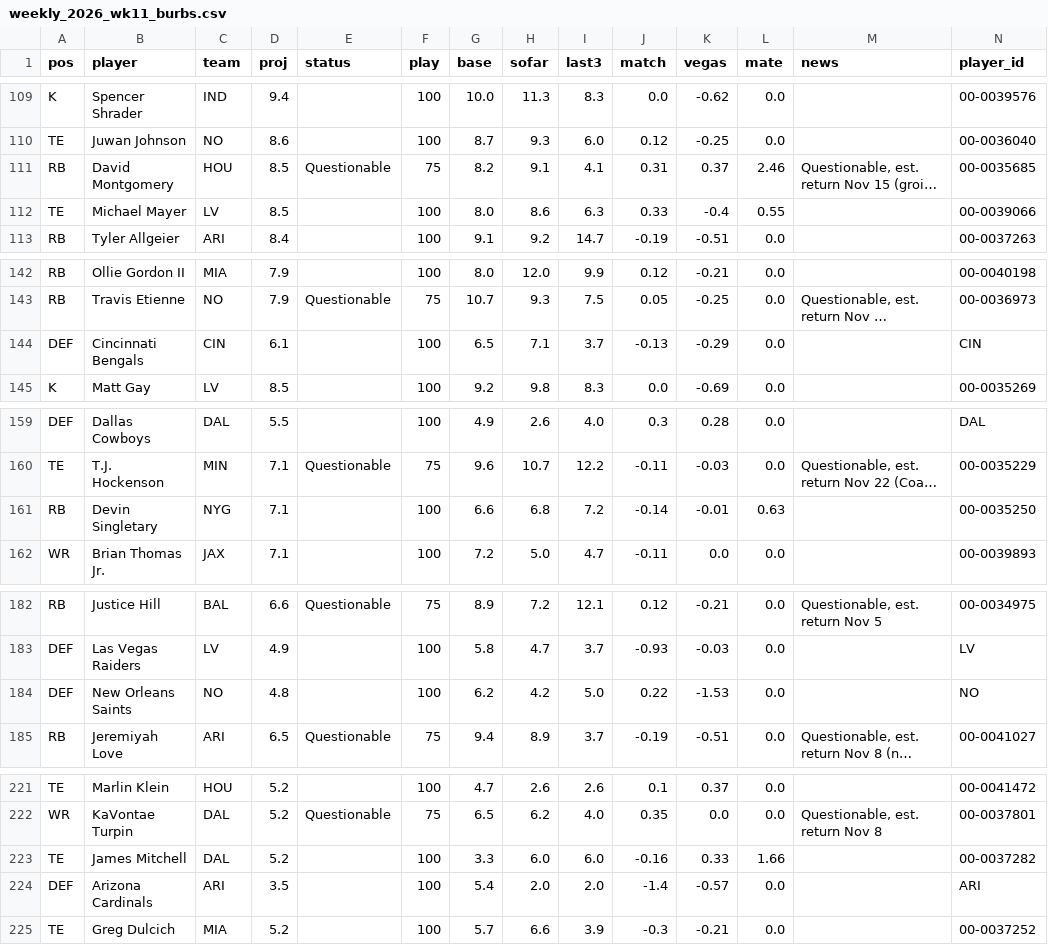
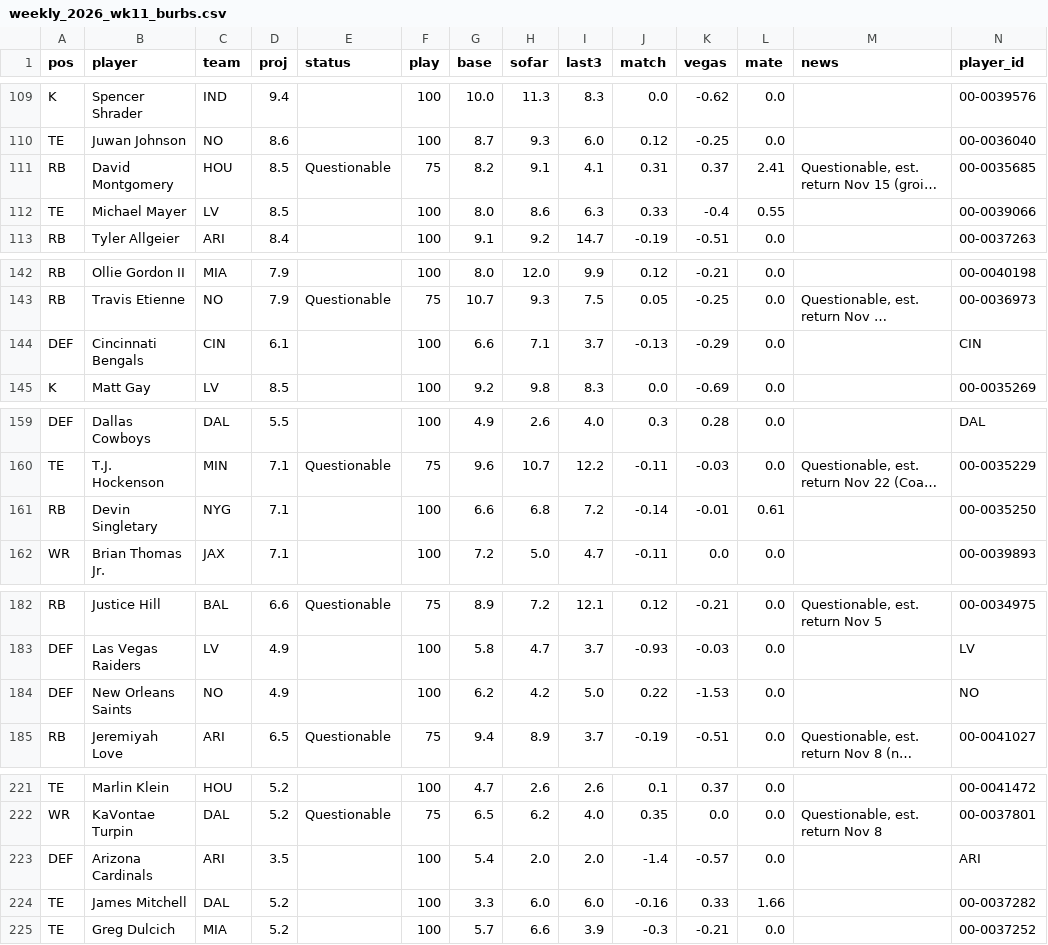
Before and after one commit to scottrshapiro78-cmyk/Fantasy-Football, a CSV file: data/tracking/weekly_2026_wk11_burbs.csv, drawn as a sheet; only a part is shown, gaps mark what is left out; long unchanged cells end in …; the diff covers the shown part only; the diff names each change by its address in the sheet, - before the commit and + after, or states it on an @@ line.

```diff
--- a/data/tracking/weekly_2026_wk11_burbs.csv
+++ b/data/tracking/weekly_2026_wk11_burbs.csv
-L111 (mate): 2.46
+L111 (mate): 2.41
-G144 (base): 6.5
+G144 (base): 6.6
-L161 (mate): 0.63
+L161 (mate): 0.61
-D184 (proj): 4.8
+D184 (proj): 4.9
@@ row 224 moved to row 223: DEF @@
```
Also changed, not shown: 4 added rows, 4 removed rows, 2 moved rows and 19 edited cells elsewhere in this file, data/tracking/accuracy_log.csv, data/tracking/weekly_2026_wk11_cbs.csv.
